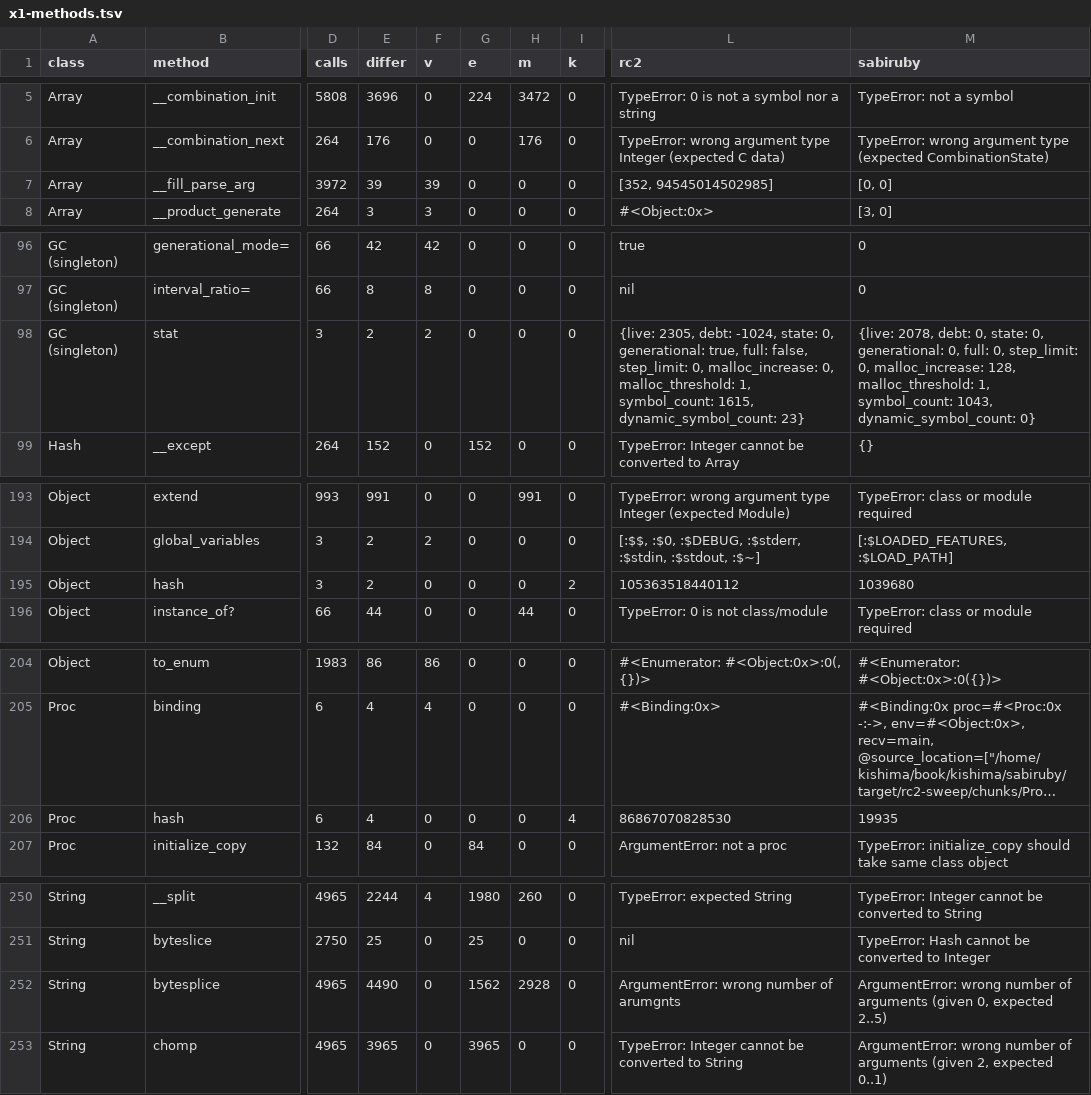
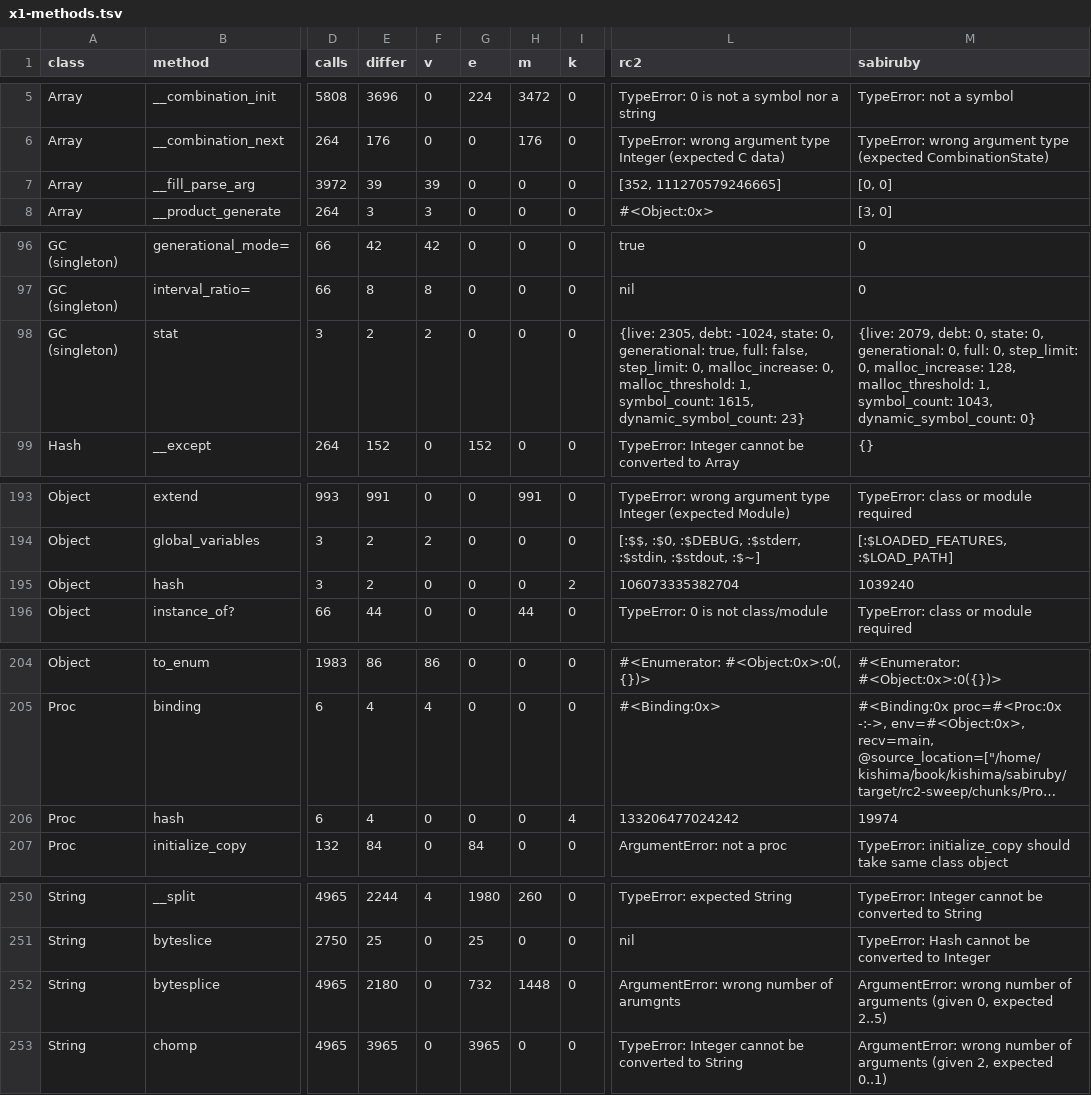
Before and after one commit to Rucadi/sabiruby, a TSV file: docs/verification/rc2-sweep/x1-methods.tsv, drawn as a sheet; only a part is shown, gaps mark what is left out; long unchanged cells end in …; the diff names each change by its address in the sheet, - before the commit and + after, or states it on an @@ line.

```diff
--- a/docs/verification/rc2-sweep/x1-methods.tsv
+++ b/docs/verification/rc2-sweep/x1-methods.tsv
-L7 (rc2): [352, 94545014502985]
+L7 (rc2): [352, 111270579246665]
-M98 (sabiruby): {live: 2078, debt: 0,…
+M98 (sabiruby): {live: 2079, debt: 0,…
-L195 (rc2): 105363518440112
+L195 (rc2): 106073335382704
-M195 (sabiruby): 1039680
+M195 (sabiruby): 1039240
-L206 (rc2): 86867070828530
+L206 (rc2): 133206477024242
-M206 (sabiruby): 19935
+M206 (sabiruby): 19974
-E252 (differ): 4490
+E252 (differ): 2180
-G252 (e): 1562
+G252 (e): 732
-H252 (m): 2928
+H252 (m): 1448
```
Also changed, not shown: docs/verification/rc2-sweep/x1-causes.tsv, docs/verification/rc2-sweep/x2-programs.tsv, 23 other files.
